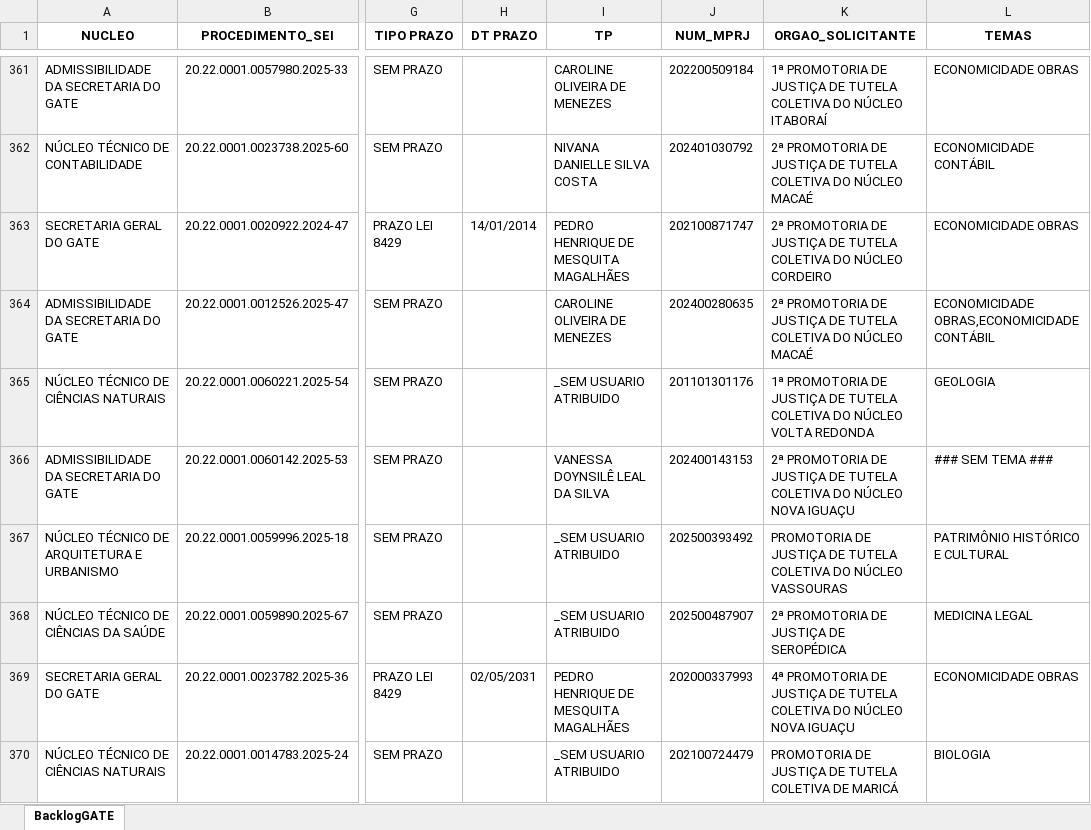
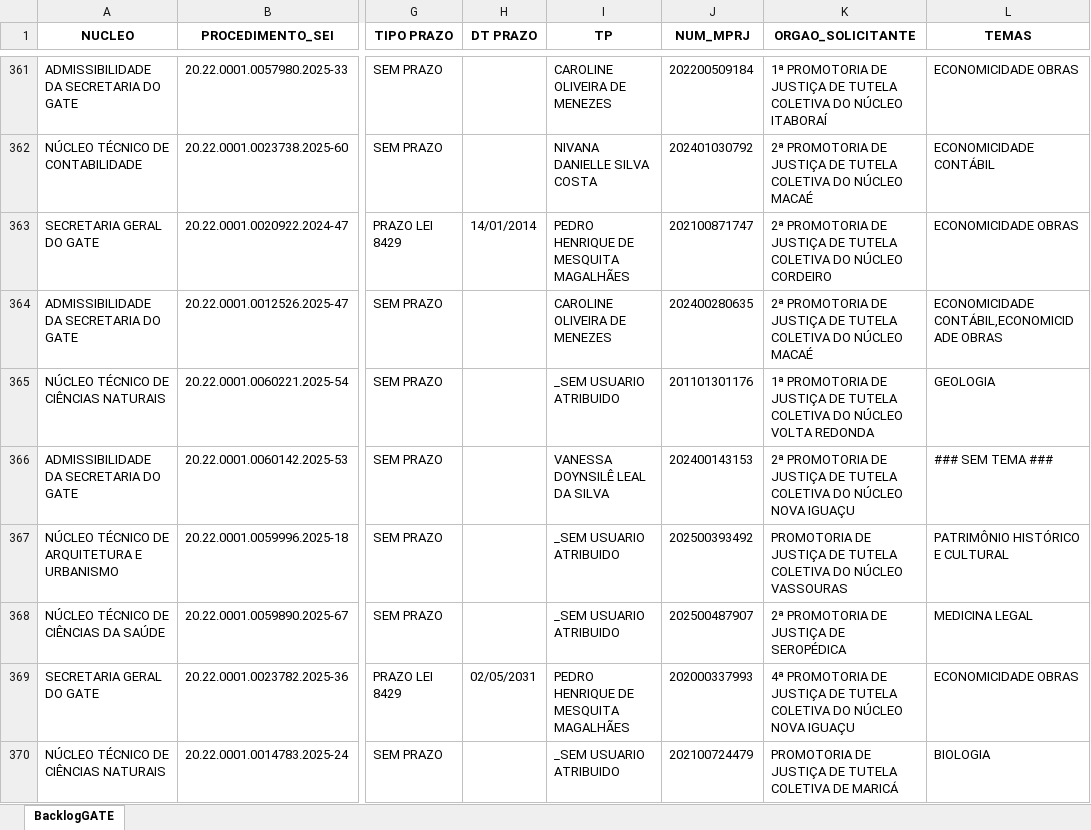
Before and after one commit to pedropaixaomprj/backlog-GATE, an Excel workbook: BacklogGATEAutoCompleto.xlsx, sheet BacklogGATE, drawn as a sheet; only a part is shown, gaps mark what is left out; values as stored, in another font and other column widths than the file's, no borders; the diff covers the shown part only; the diff names each change by its address in the sheet, - before the commit and + after, or states it on an @@ line.

Commit message:
Add backlog, prod, and saida_sem_it - 2025-11-26 12:30:03

```diff
--- a/BacklogGATEAutoCompleto.xlsx (sheet BacklogGATE)
+++ b/BacklogGATEAutoCompleto.xlsx (sheet BacklogGATE)
-L364 (TEMAS): ECONOMICIDADE OBRAS,ECONOMICIDADE CONTÁBIL
+L364 (TEMAS): ECONOMICIDADE CONTÁBIL,ECONOMICIDADE OBRAS
```
Also changed, not shown: 1 added row, 4 removed rows and 28 edited cells elsewhere in this sheet, ProdGATEAutoCompleto.xlsx, SaidaSemITGATEAutoCompleto.xlsx.
